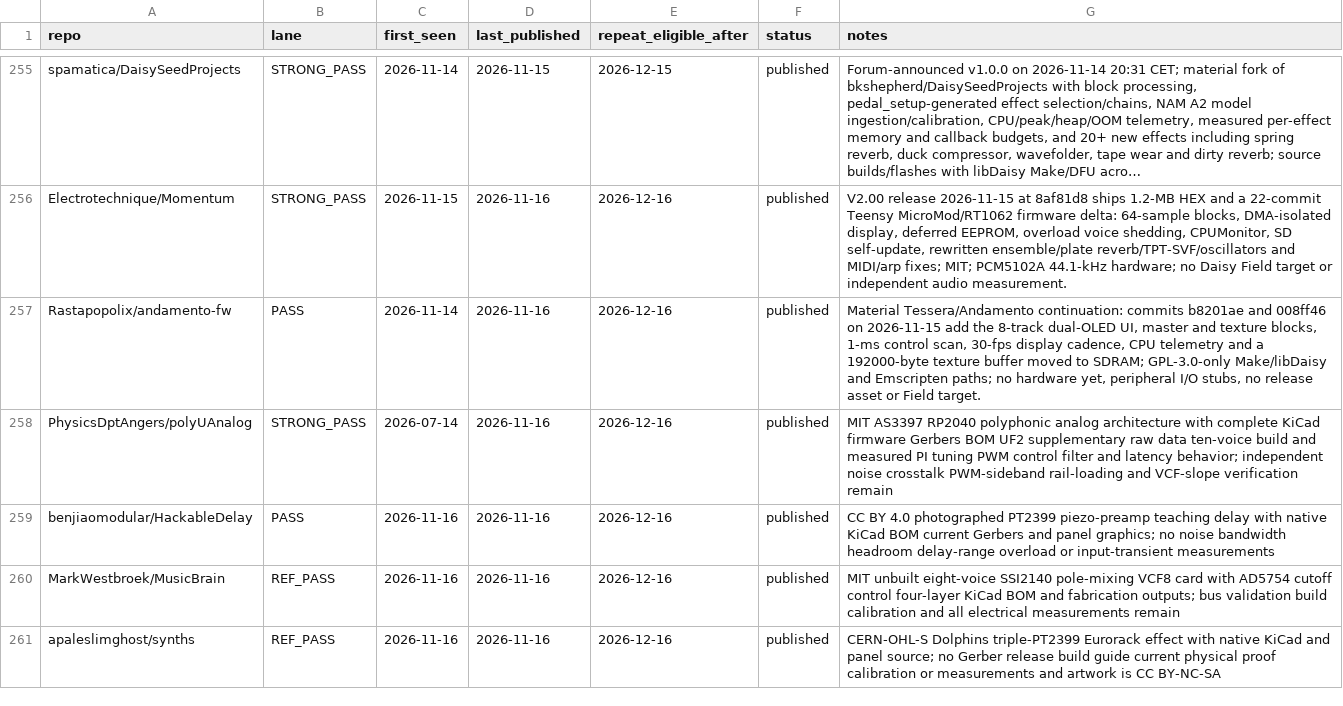
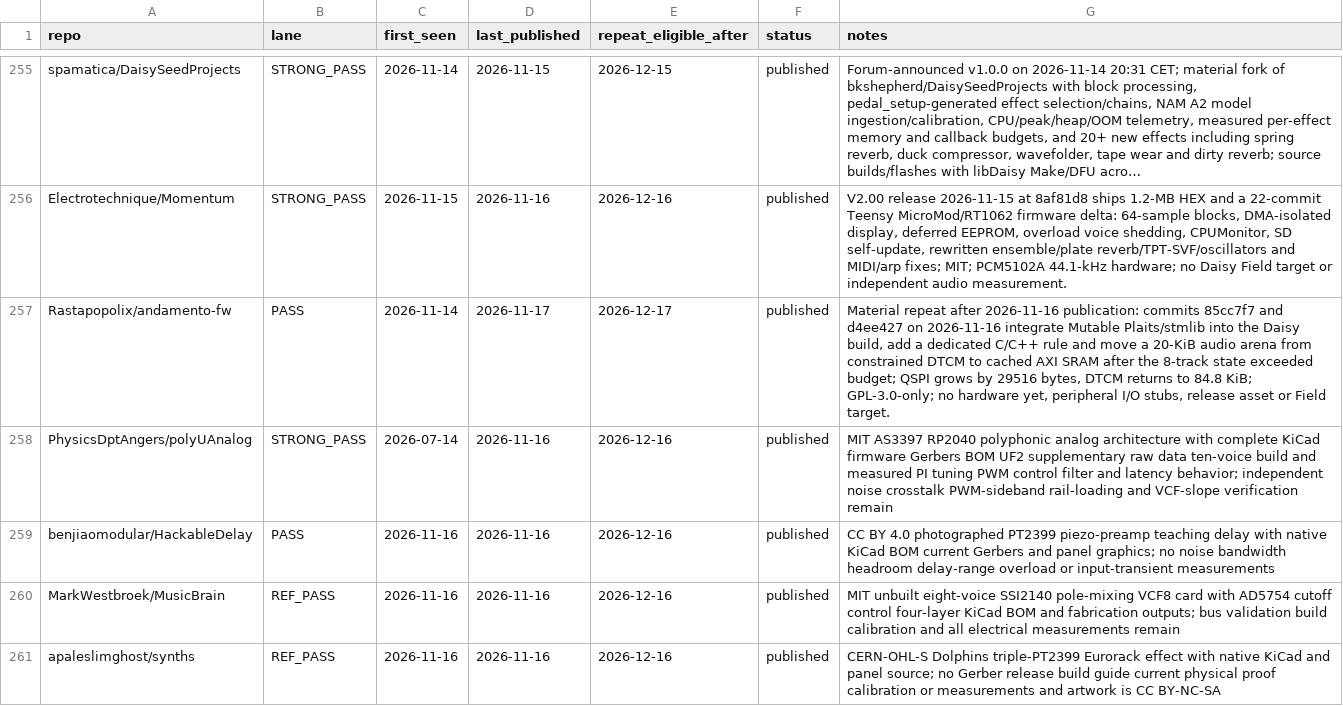
Before and after one commit to Denys/embedded-audio-mine, a CSV file: data/published-repo-log.csv, drawn as a sheet; only a part is shown, gaps mark what is left out; long unchanged cells end in …; the diff covers the shown part only; the diff names each change by its address in the sheet, - before the commit and + after, or states it on an @@ line.

```diff
--- a/data/published-repo-log.csv
+++ b/data/published-repo-log.csv
-D257 (last_published): 2026-11-16
+D257 (last_published): 2026-11-17
-E257 (repeat_eligible_after): 2026-12-16
+E257 (repeat_eligible_after): 2026-12-17
-G257 (notes): Material Tessera/Andamento continuation: commits b8201ae and 008ff46 on 2026-11-15 add the 8-track dual-OLED UI, master and texture blocks, 1-ms control scan, 30-fps display cadence, CPU telemetry and a 192000-byte texture buffer moved to SDRAM; GPL-3.0-only Make/libDaisy and Emscripten paths; no hardware yet, peripheral I/O stubs, no release asset…
+G257 (notes): Material repeat after 2026-11-16 publication: commits 85cc7f7 and d4ee427 on 2026-11-16 integrate Mutable Plaits/stmlib into the Daisy build, add a dedicated C/C++ rule and move a 20-KiB audio arena from constrained DTCM to cached AXI SRAM after the 8-track state exceeded budget; QSPI grows by 29516 bytes, DTCM returns to 84.8 KiB; GPL-3.0-only; no hardware yet, peripheral I/O stubs, release asset…
```
Also changed, not shown: 3 added rows elsewhere in this file, data/common-anti-repeat-index.csv, data/hidden-gems-source-registry.csv, 3 other files.
